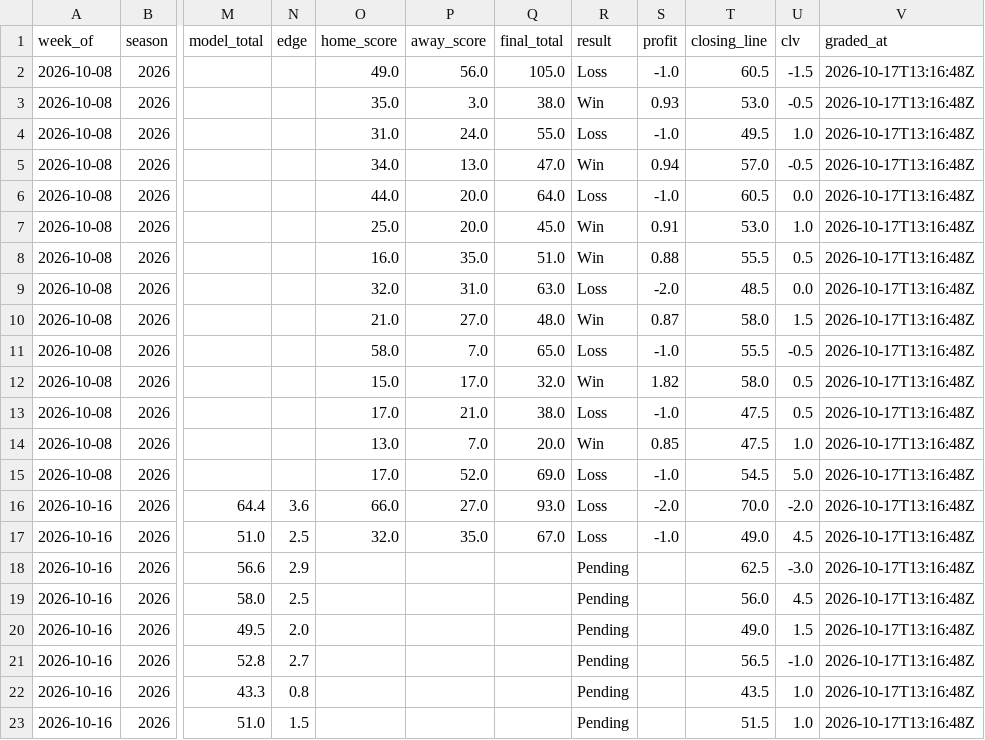
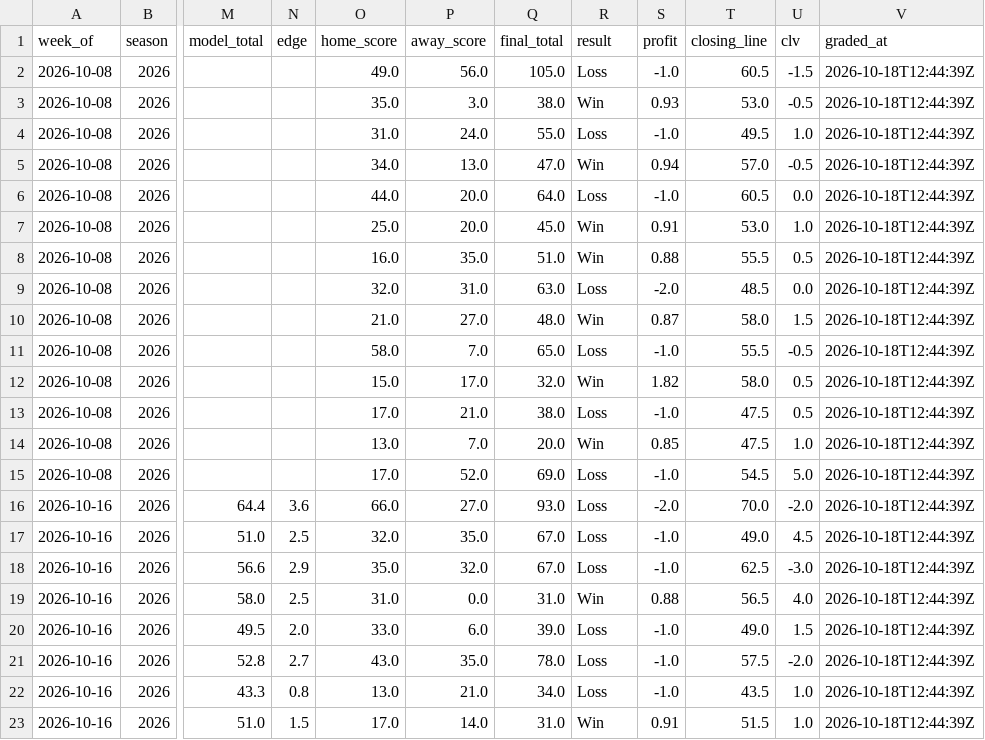
Before and after one commit to beauvardion/cfb_bets_site, a CSV file: results.csv, drawn as a sheet; only a part is shown, gaps mark what is left out; the diff covers the shown part only; the diff names each change by its address in the sheet, - before the commit and + after, or states it on an @@ line.

```diff
--- a/results.csv
+++ b/results.csv
-V2:V23 (graded_at): 2026-10-17T13:16:48Z
+V2:V23 (graded_at): 2026-10-18T12:44:39Z
-O18 (home_score): (empty)
+O18 (home_score): 35.0
-P18 (away_score): (empty)
+P18 (away_score): 32.0
-Q18 (final_total): (empty)
+Q18 (final_total): 67.0
-R18 (result): Pending
+R18 (result): Loss
-S18 (profit): (empty)
+S18 (profit): -1.0
-O19 (home_score): (empty)
+O19 (home_score): 31.0
-P19 (away_score): (empty)
+P19 (away_score): 0.0
-Q19 (final_total): (empty)
+Q19 (final_total): 31.0
-R19 (result): Pending
+R19 (result): Win
-S19 (profit): (empty)
+S19 (profit): 0.88
-T19 (closing_line): 56.0
+T19 (closing_line): 56.5
-U19 (clv): 4.5
+U19 (clv): 4.0
-O20 (home_score): (empty)
+O20 (home_score): 33.0
-P20 (away_score): (empty)
+P20 (away_score): 6.0
-Q20 (final_total): (empty)
+Q20 (final_total): 39.0
-R20:R22 (result): Pending
+R20:R22 (result): Loss
-S20:S22 (profit): (empty)
+S20:S22 (profit): -1.0
-O21 (home_score): (empty)
+O21 (home_score): 43.0
-P21 (away_score): (empty)
+P21 (away_score): 35.0
-Q21 (final_total): (empty)
+Q21 (final_total): 78.0
-T21 (closing_line): 56.5
+T21 (closing_line): 57.5
-U21 (clv): -1.0
+U21 (clv): -2.0
-O22 (home_score): (empty)
+O22 (home_score): 13.0
-P22 (away_score): (empty)
+P22 (away_score): 21.0
-Q22 (final_total): (empty)
+Q22 (final_total): 34.0
-O23 (home_score): (empty)
+O23 (home_score): 17.0
-P23 (away_score): (empty)
+P23 (away_score): 14.0
-Q23 (final_total): (empty)
+Q23 (final_total): 31.0
-R23 (result): Pending
+R23 (result): Win
-S23 (profit): (empty)
+S23 (profit): 0.91
```
Also changed, not shown: 54 edited cells elsewhere in this file.
